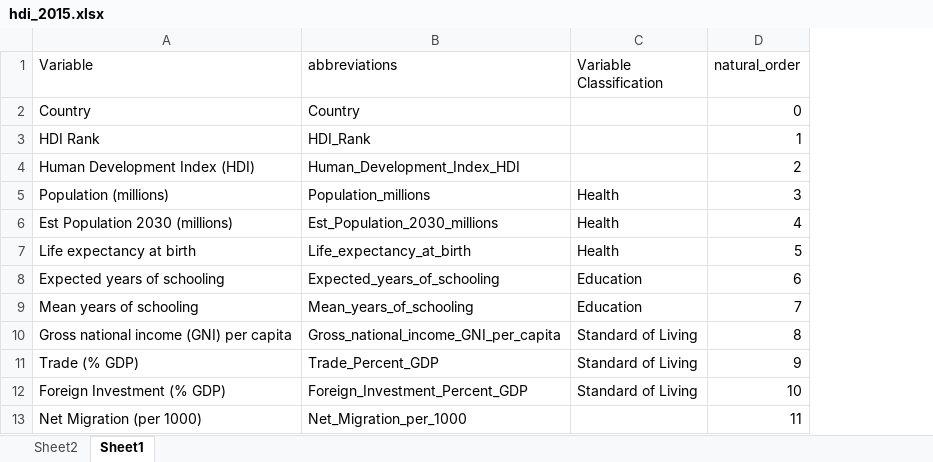
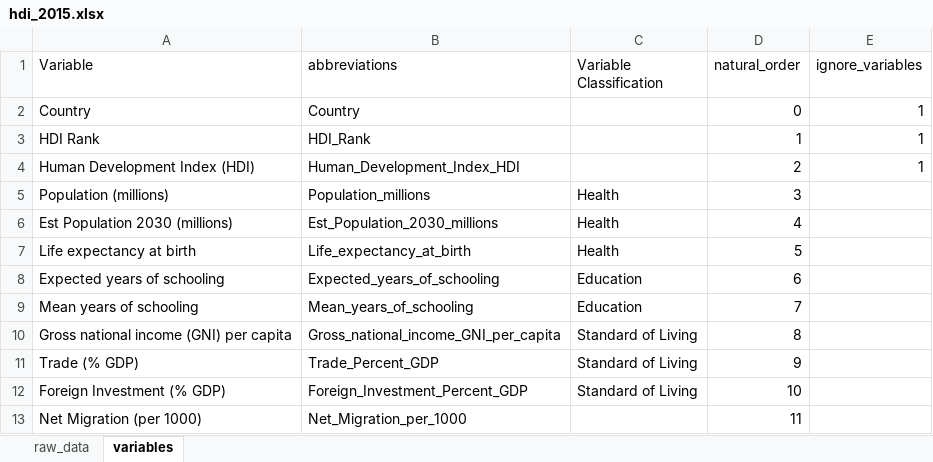
Before and after one commit to gato365/crd_paper_lessons, an Excel workbook: regression_hdi/hdi_2015.xlsx, sheet variables, drawn as a sheet; only a part is shown; values as stored, in another font and other column widths than the file's, no borders; table styles not drawn; the diff names each change by its address in the sheet, - before the commit and + after, or states it on an @@ line.

```diff
--- a/regression_hdi/hdi_2015.xlsx (sheet variables)
+++ b/regression_hdi/hdi_2015.xlsx (sheet variables)
-sheet tab: Sheet2
+sheet tab: raw_data
-sheet tab: Sheet1
+sheet tab: variables
+column E (ignore_variables), rows 2-4: all 1
```
Also changed, not shown: 2 other files.
